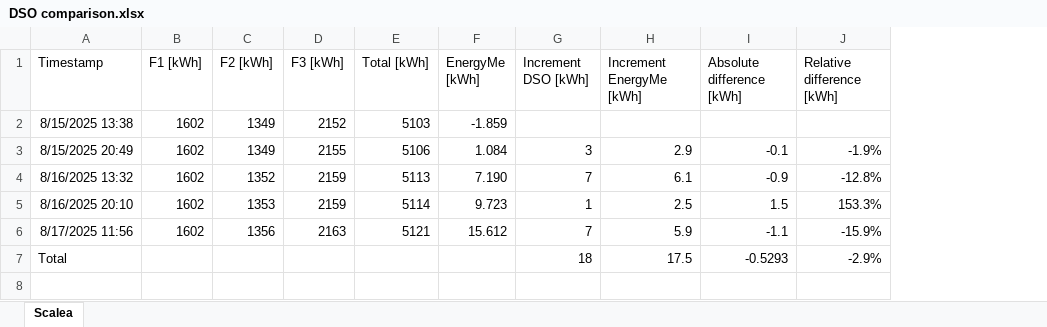
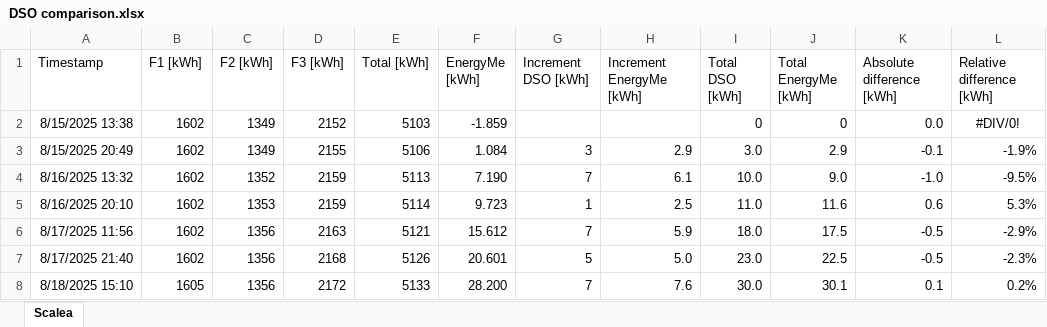
Before and after one commit to jibrilsharafi/EnergyMe-Home, an Excel workbook: source/DSO comparison.xlsx, sheet Scalea, drawn as a sheet; values as stored, in another font and other column widths than the file's, no borders; charts and pictures and table styles not drawn; removed rows and columns are numbered as before the commit, all else as after; the diff names each change by its address in the sheet, - before the commit and + after, or states it on an @@ line.

```diff
--- a/source/DSO comparison.xlsx (sheet Scalea)
+++ b/source/DSO comparison.xlsx (sheet Scalea)
+column I (Total DSO [kWh]), rows 2-6: 0 | 3.0 | 10.0 | 11.0 | 18.0
+column J (Total EnergyMe [kWh]), rows 2-6: 0 | 2.9 | 9.0 | 11.6 | 17.5
-K2 (Absolute difference [kWh]): (empty)
+K2 (Absolute difference [kWh]): 0.0
-L2 (Relative difference [kWh]): (empty)
+L2 (Relative difference [kWh]): #DIV/0!
-K4 (Absolute difference [kWh]): -0.9
+K4 (Absolute difference [kWh]): -1.0
-L4 (Relative difference [kWh]): -12.8%
+L4 (Relative difference [kWh]): -9.5%
-K5 (Absolute difference [kWh]): 1.5
+K5 (Absolute difference [kWh]): 0.6
-L5 (Relative difference [kWh]): 153.3%
+L5 (Relative difference [kWh]): 5.3%
-K6 (Absolute difference [kWh]): -1.1
+K6 (Absolute difference [kWh]): -0.5
-L6 (Relative difference [kWh]): -15.9%
+L6 (Relative difference [kWh]): -2.9%
-row 7: Total |  |  |  |  |  | 18 | 17.5 | -0.5293 | -2.9%
+row 7: 8/17/2025 21:40 | 1602 | 1356 | 2168 | 5126 | 20.601 | 5 | 5.0 | 23.0 | 22.5 | -0.5 | -2.3%
+row 8: 8/18/2025 15:10 | 1605 | 1356 | 2172 | 5133 | 28.200 | 7 | 7.6 | 30.0 | 30.1 | 0.1 | 0.2%
```
Also changed, not shown: formulas that keep their value, charts or pictures, 12 other files.
